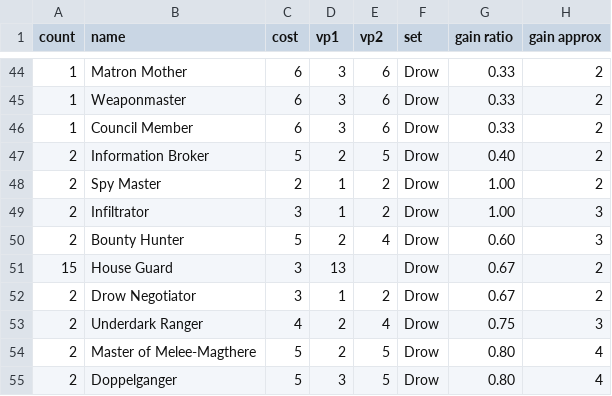
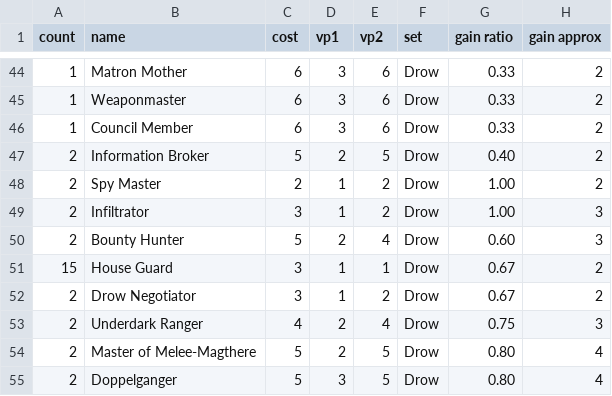
Before and after one commit to RedMedusa61s/tyrants-of-the-underdark, a CSV file: assets/raw-card-data.csv, drawn as a sheet; only a part is shown, gaps mark what is left out; the diff names each change by its address in the sheet, - before the commit and + after, or states it on an @@ line.

Commit message:
Fix House Guard VP data error and Revenant 2nd-assassinate stall (#40-43)
Two unrelated bugs surfaced together:

#40/#41/#43 — House Guard's deckVp was 13 in raw-card-data.csv (a
transcription error from the original sheet; impossible per the game's
VP scale — max card is Lolth at 10). The AI used that inflated value
to spam-recruit House Guards, and endgame scoring credited 13 VP per
copy in deck/hand/discard. Corrected to 1 deck / 1 inner-circle VP
(matches the printed card's "End game: 1 VP" text). Rebuilt
card-data.json from the CSV.

#42 — Revenant's hand-rolled 2-step wrapper returned false BETWEEN the
two assassinates without setting a pendingChoice. resolveChoice's
"!done, no prompt" path then cleared G.pendingChoice and bailed — the
second assassinate never prompted. Rewrote to call
assassinateChoice({ count: 2 }) so the engine sees a single
multi-count handler (same pattern as #38's Quaggoth fix) — no
inter-pick stall, and the prompt now reads "(2 left) → (1 left)"
correctly. Self-promote check follows the assassinate phase.

```diff
--- a/assets/raw-card-data.csv
+++ b/assets/raw-card-data.csv
-D51 (vp1): 13
+D51 (vp1): 1
-E51 (vp2): (empty)
+E51 (vp2): 1
```
Also changed, not shown: 2 other files.
